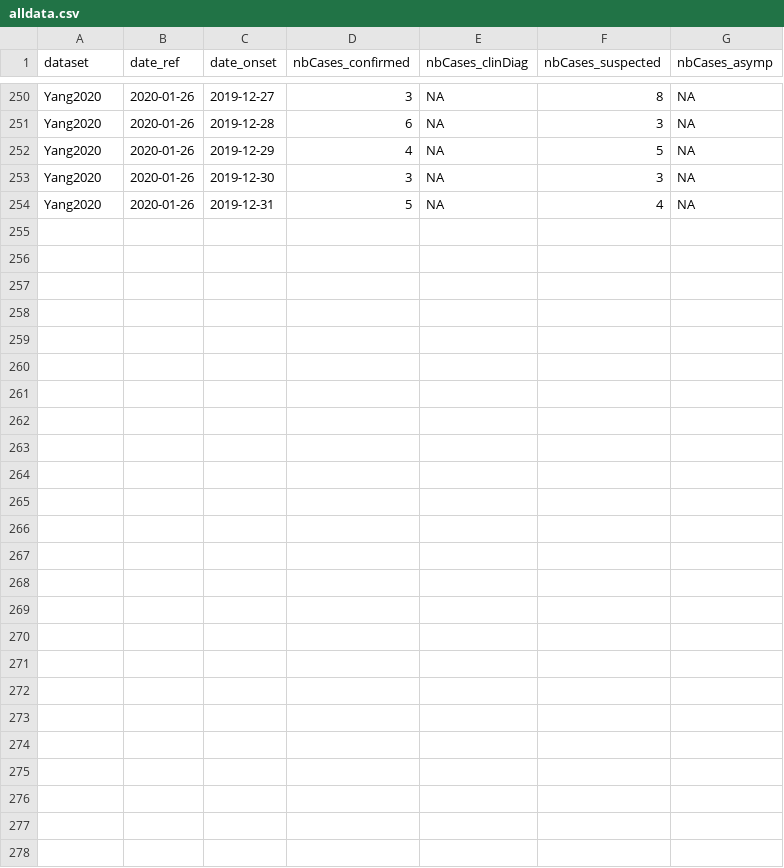
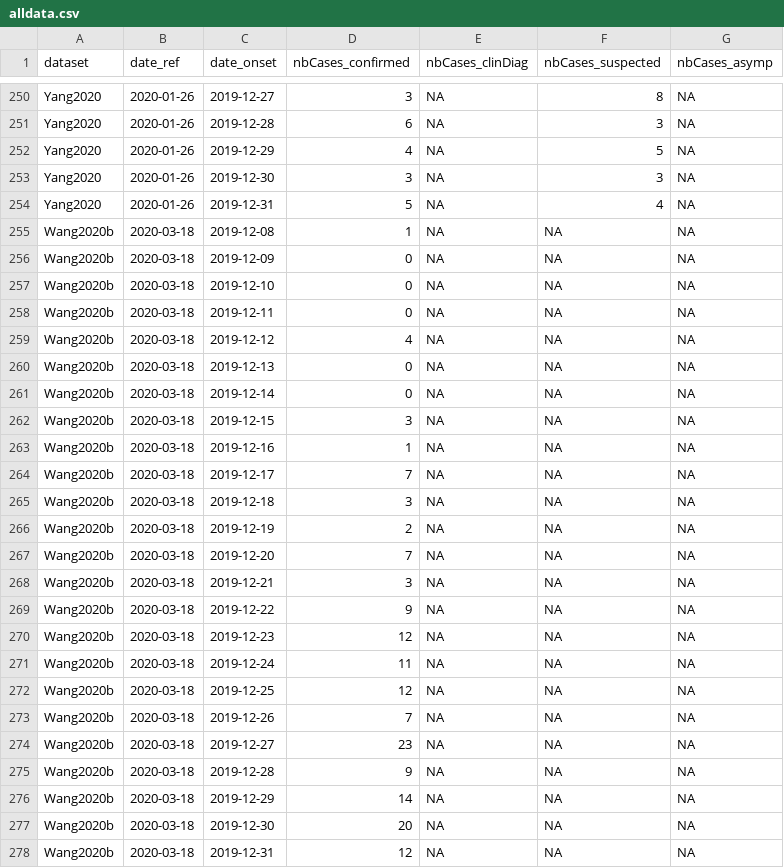
Before and after one commit to flodebarre/covid_firstCases, a CSV file: China/alldata.csv, drawn as a sheet; only a part is shown, gaps mark what is left out; the diff covers the shown part only; the diff names each change by its address in the sheet, - before the commit and + after, or states it on an @@ line.

Commit message:
add Wang et al. 2020 to viz and summaries

```diff
--- a/China/alldata.csv
+++ b/China/alldata.csv
+row 255: Wang2020b | 2020-03-18 | 2019-12-08 | 1 | NA | NA | NA
+row 256: Wang2020b | 2020-03-18 | 2019-12-09 | 0 | NA | NA | NA
+row 257: Wang2020b | 2020-03-18 | 2019-12-10 | 0 | NA | NA | NA
+row 258: Wang2020b | 2020-03-18 | 2019-12-11 | 0 | NA | NA | NA
+row 259: Wang2020b | 2020-03-18 | 2019-12-12 | 4 | NA | NA | NA
+row 260: Wang2020b | 2020-03-18 | 2019-12-13 | 0 | NA | NA | NA
+row 261: Wang2020b | 2020-03-18 | 2019-12-14 | 0 | NA | NA | NA
+row 262: Wang2020b | 2020-03-18 | 2019-12-15 | 3 | NA | NA | NA
+row 263: Wang2020b | 2020-03-18 | 2019-12-16 | 1 | NA | NA | NA
+row 264: Wang2020b | 2020-03-18 | 2019-12-17 | 7 | NA | NA | NA
+row 265: Wang2020b | 2020-03-18 | 2019-12-18 | 3 | NA | NA | NA
+row 266: Wang2020b | 2020-03-18 | 2019-12-19 | 2 | NA | NA | NA
+row 267: Wang2020b | 2020-03-18 | 2019-12-20 | 7 | NA | NA | NA
+row 268: Wang2020b | 2020-03-18 | 2019-12-21 | 3 | NA | NA | NA
+row 269: Wang2020b | 2020-03-18 | 2019-12-22 | 9 | NA | NA | NA
+row 270: Wang2020b | 2020-03-18 | 2019-12-23 | 12 | NA | NA | NA
+row 271: Wang2020b | 2020-03-18 | 2019-12-24 | 11 | NA | NA | NA
+row 272: Wang2020b | 2020-03-18 | 2019-12-25 | 12 | NA | NA | NA
+row 273: Wang2020b | 2020-03-18 | 2019-12-26 | 7 | NA | NA | NA
+row 274: Wang2020b | 2020-03-18 | 2019-12-27 | 23 | NA | NA | NA
+row 275: Wang2020b | 2020-03-18 | 2019-12-28 | 9 | NA | NA | NA
+row 276: Wang2020b | 2020-03-18 | 2019-12-29 | 14 | NA | NA | NA
+row 277: Wang2020b | 2020-03-18 | 2019-12-30 | 20 | NA | NA | NA
+row 278: Wang2020b | 2020-03-18 | 2019-12-31 | 12 | NA | NA | NA
```
Also changed, not shown: 21 edited cells elsewhere in this file, China/datasets.csv, 1 other file.
